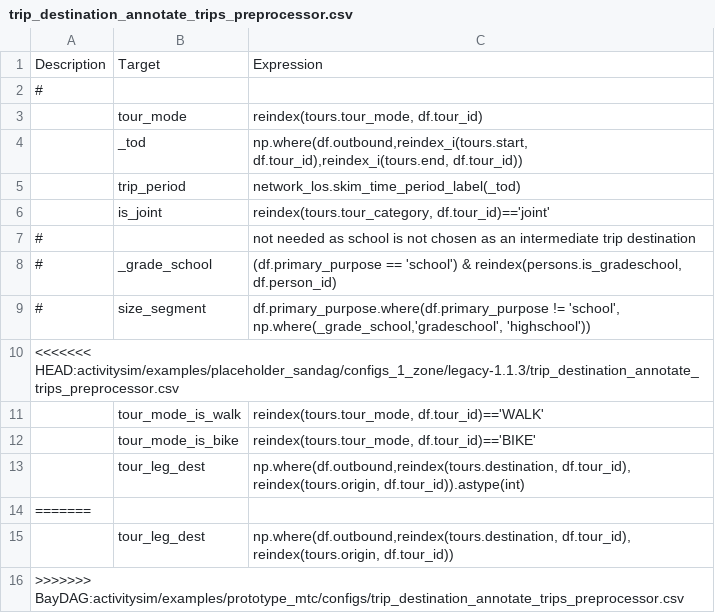
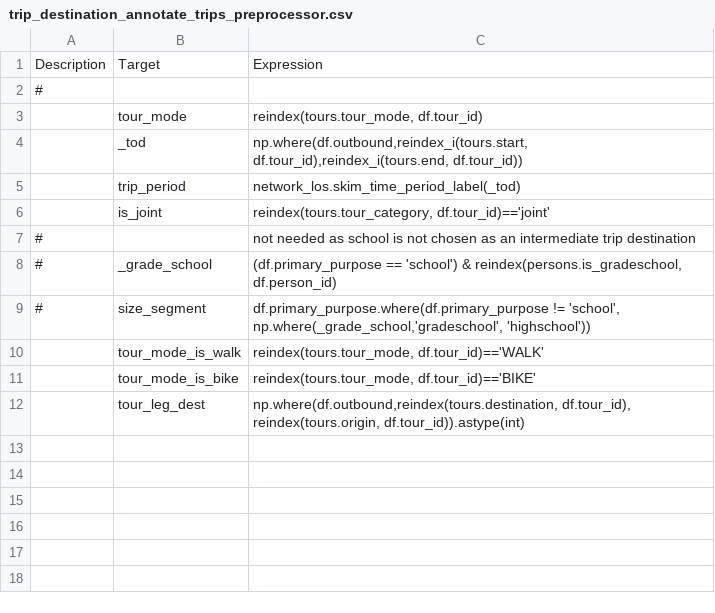
Before and after one commit to SANDAG/activitysim, a CSV file: activitysim/examples/placeholder_sandag/configs_1_zone/legacy-1.1.3/trip_destination_annotate_trips_preprocessor.csv, drawn as a sheet; the diff names each change by its address in the sheet, - before the commit and + after, or states it on an @@ line.

```diff
--- a/activitysim/examples/placeholder_sandag/configs_1_zone/legacy-1.1.3/trip_destination_annotate_trips_preprocessor.csv
+++ b/activitysim/examples/placeholder_sandag/configs_1_zone/legacy-1.1.3/trip_destination_annotate_trips_preprocessor.csv
-row 10: <<<<<<< HEAD:activitysim/examples/placeholder_sandag/configs_1_zone/legacy-1.1.3/trip_destination_annotate_trips_preprocessor.csv
-row 14: =======
-row 15:  | tour_leg_dest | np.where(df.outbound,reindex(tours.destination, df.tour_id), reindex(tours.origin, df.tour_id))
-row 16: >>>>>>> BayDAG:activitysim/examples/prototype_mtc/configs/trip_destination_annotate_trips_preprocessor.csv
```
Also changed, not shown: activitysim/examples/placeholder_sandag/configs_2_zone/legacy-1.1.3/trip_destination_annotate_trips_preprocessor.csv, activitysim/examples/prototype_mtc_extended/configs/tour_scheduling_nonmandatory.csv, 8 other files.
